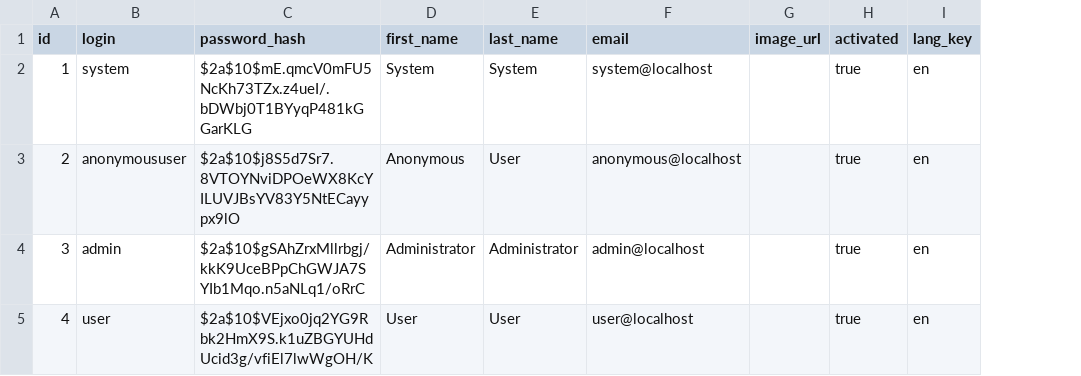
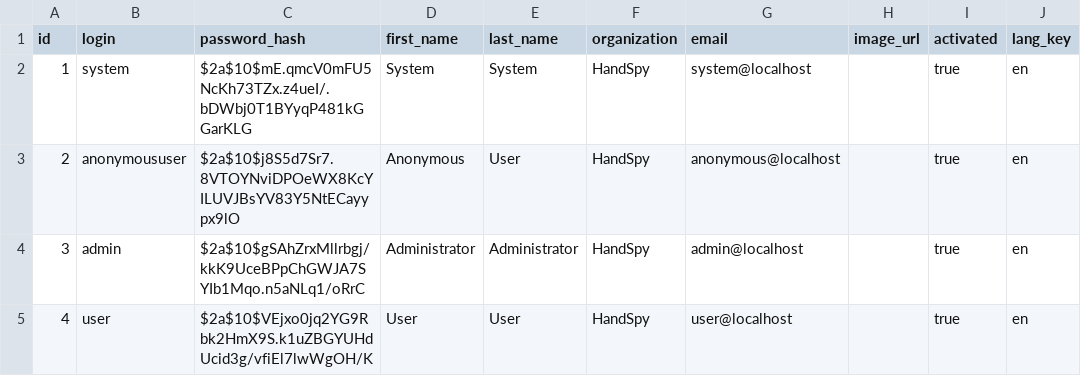
Before and after one commit to handspy/handspy-uaa, a CSV file: src/main/resources/config/liquibase/data/user.csv, drawn as a sheet; only a part is shown; the diff names each change by its address in the sheet, - before the commit and + after, or states it on an @@ line.

Commit message:
Email templates, add organization field

```diff
--- a/src/main/resources/config/liquibase/data/user.csv
+++ b/src/main/resources/config/liquibase/data/user.csv
+column F (organization), rows 2-5: all HandSpy
```
Also changed, not shown: 29 other files.
